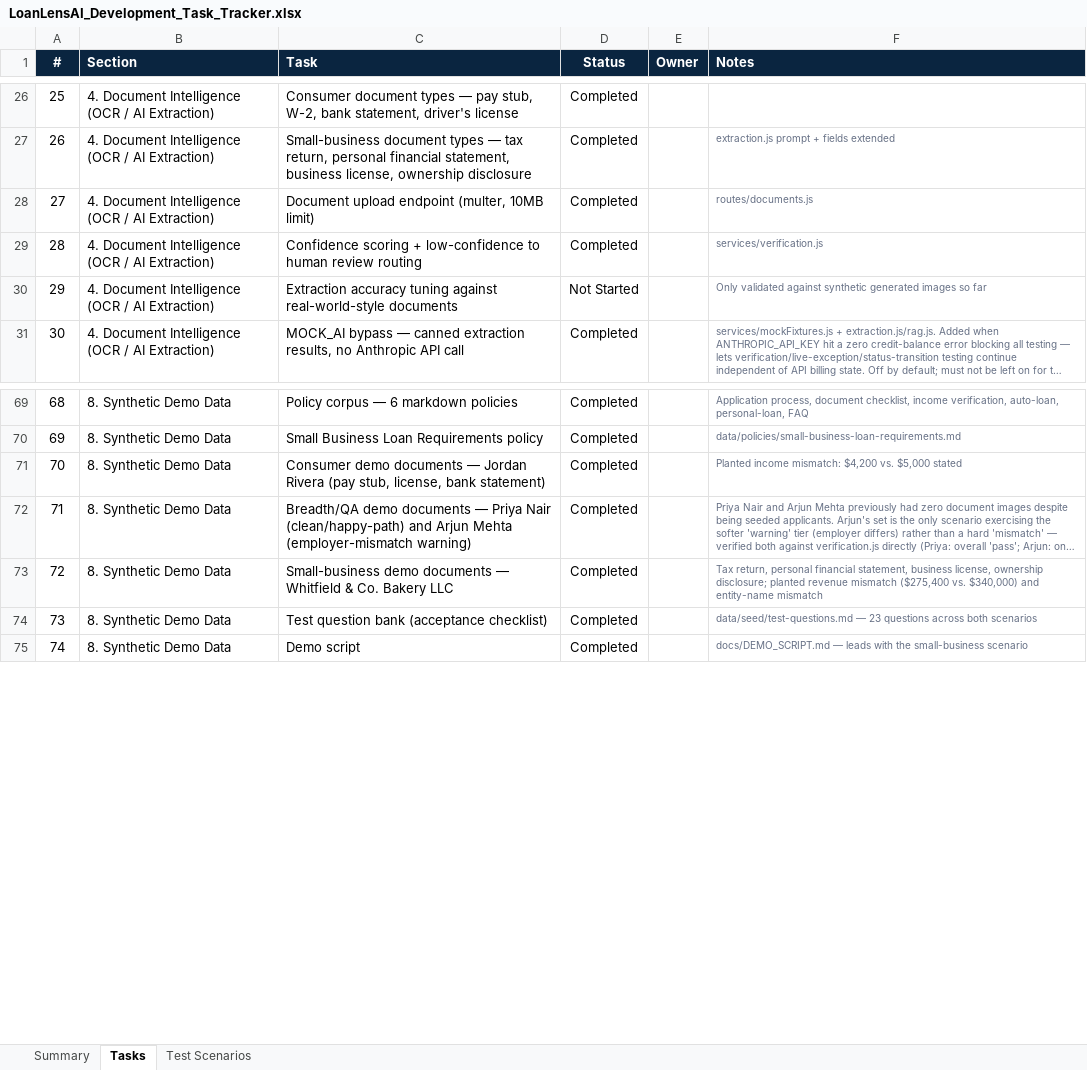
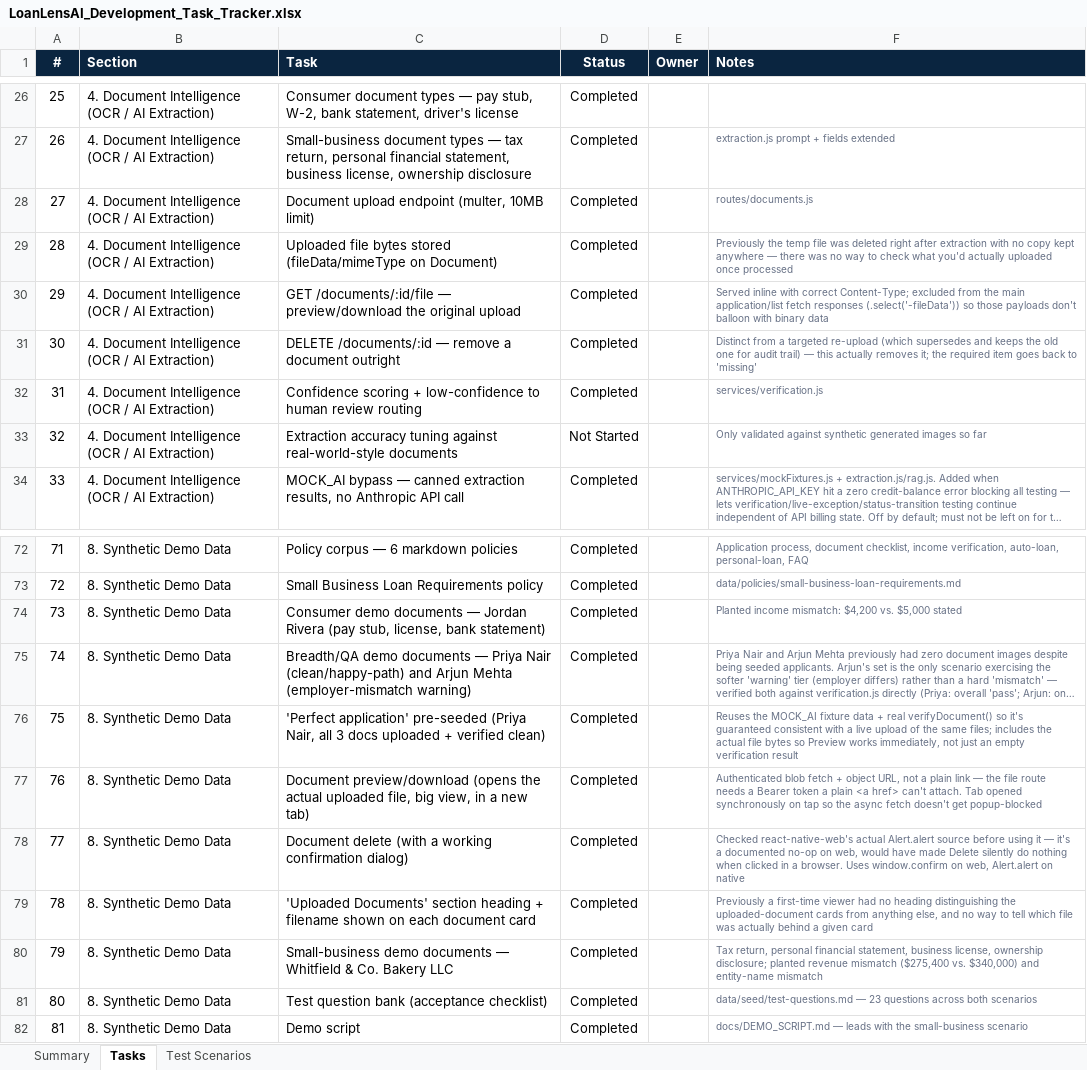
Before and after one commit to khavyas/LoanLensAI, an Excel workbook: docs/LoanLensAI_Development_Task_Tracker.xlsx, sheet Tasks, drawn as a sheet; only a part is shown, gaps mark what is left out; long unchanged cells end in …; values as stored, in another font and other column widths than the file's, no borders; conditional formats not drawn; addresses are those after the commit; the diff names each change by its address in the sheet, - before the commit and + after, or states it on an @@ line.

```diff
--- a/docs/LoanLensAI_Development_Task_Tracker.xlsx (sheet Tasks)
+++ b/docs/LoanLensAI_Development_Task_Tracker.xlsx (sheet Tasks)
+row 29: 28 | 4. Document Intelligence (OCR / AI Extraction) | Uploaded file bytes stored (fileData/mimeType on Document) | Completed |  | Previously the temp file was deleted right after extraction with no copy kept anywhere — there was no way to check what you'd actually uploaded once processed
+row 30: 29 | 4. Document Intelligence (OCR / AI Extraction) | GET /documents/:id/file — preview/download the original upload | Completed |  | Served inline with correct Content-Type; excluded from the main application/list fetch responses (.select('-fileData')) so those payloads don't balloon with binary data
+row 31: 30 | 4. Document Intelligence (OCR / AI Extraction) | DELETE /documents/:id — remove a document outright | Completed |  | Distinct from a targeted re-upload (which supersedes and keeps the old one for audit trail) — this actually removes it; the required item goes back to 'missing'
@@ column A (#) renumbered from row 32 down @@
+row 76: 75 | 8. Synthetic Demo Data | 'Perfect application' pre-seeded (Priya Nair, all 3 docs uploaded + verified clean) | Completed |  | Reuses the MOCK_AI fixture data + real verifyDocument() so it's guaranteed consistent with a live upload of the same files; includes the actual file bytes so Preview works immediately, not just an empty verification result
+row 77: 76 | 8. Synthetic Demo Data | Document preview/download (opens the actual uploaded file, big view, in a new tab) | Completed |  | Authenticated blob fetch + object URL, not a plain link — the file route needs a Bearer token a plain <a href> can't attach. Tab opened synchronously on tap so the async fetch doesn't get popup-blocked
+row 78: 77 | 8. Synthetic Demo Data | Document delete (with a working confirmation dialog) | Completed |  | Checked react-native-web's actual Alert.alert source before using it — it's a documented no-op on web, would have made Delete silently do nothing when clicked in a browser. Uses window.confirm on web, Alert.alert on native
+row 79: 78 | 8. Synthetic Demo Data | 'Uploaded Documents' section heading + filename shown on each document card | Completed |  | Previously a first-time viewer had no heading distinguishing the uploaded-document cards from anything else, and no way to tell which file was actually behind a given card
```
Also changed, not shown: sheet Summary, sheet Test Scenarios, 9 other files.
